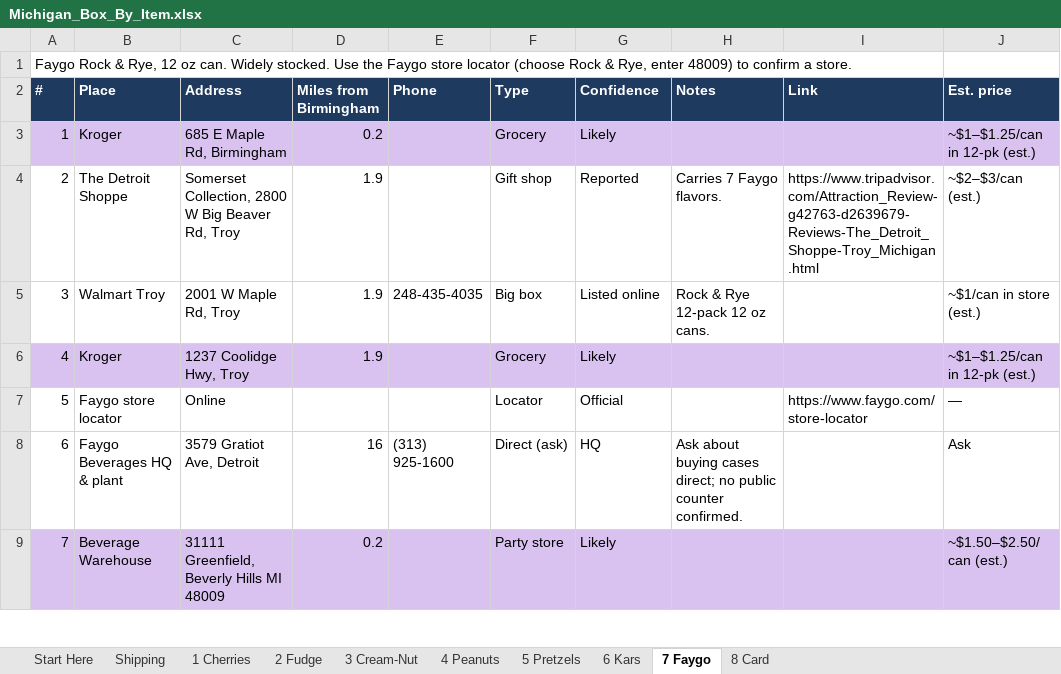
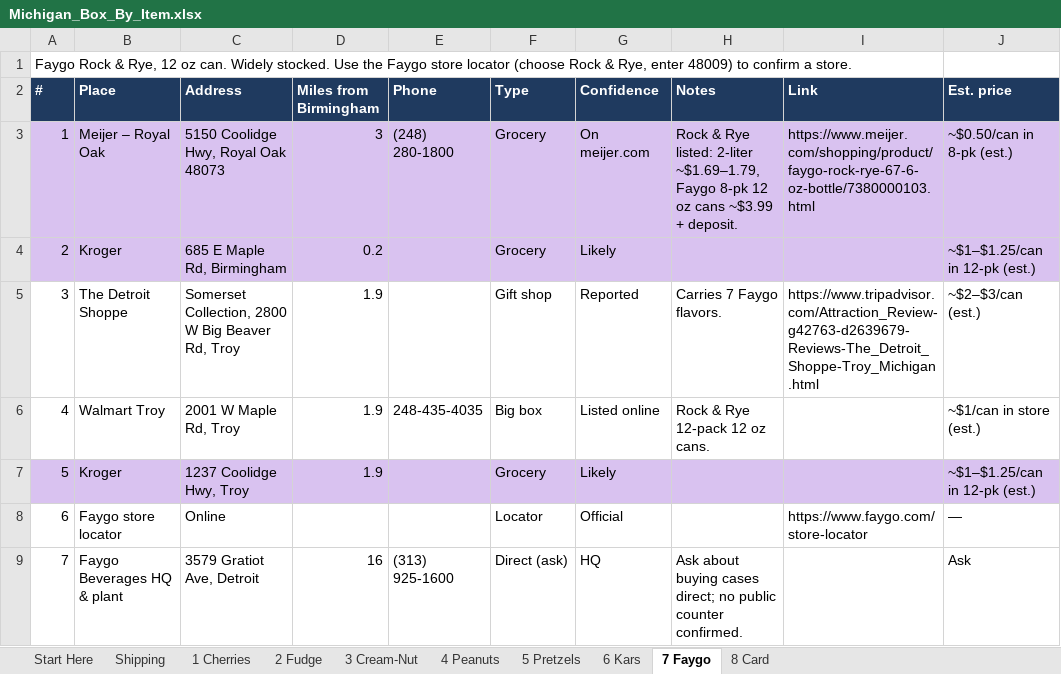
Before and after one commit to paigempope/claude, an Excel workbook: Michigan_Box_By_Item.xlsx, sheet 7 Faygo, drawn as a sheet; only a part is shown; the shorter side is filled out with more unchanged rows; values as stored, in another font and other column widths than the file's, no borders; addresses are those after the commit; the diff names each change by its address in the sheet, - before the commit and + after, or states it on an @@ line.

```diff
--- a/Michigan_Box_By_Item.xlsx (sheet 7 Faygo)
+++ b/Michigan_Box_By_Item.xlsx (sheet 7 Faygo)
+row 3: 1 | Meijer – Royal Oak | 5150 Coolidge Hwy, Royal Oak 48073 | 3 | (248) 280-1800 | Grocery | On meijer.com | Rock & Rye listed: 2-liter ~$1.69–1.79, Faygo 8-pk 12 oz cans ~$3.99 + deposit. | https://www.meijer.com/shopping/product/faygo-rock-rye-67-6-oz-bottle/7380000103.html | ~$0.50/can in 8-pk (est.)
@@ column A (#) renumbered between rows 4 and 17 @@
```
Also changed, not shown: sheet 3 Cream-Nut, sheet 5 Pretzels, sheet Start Here.
